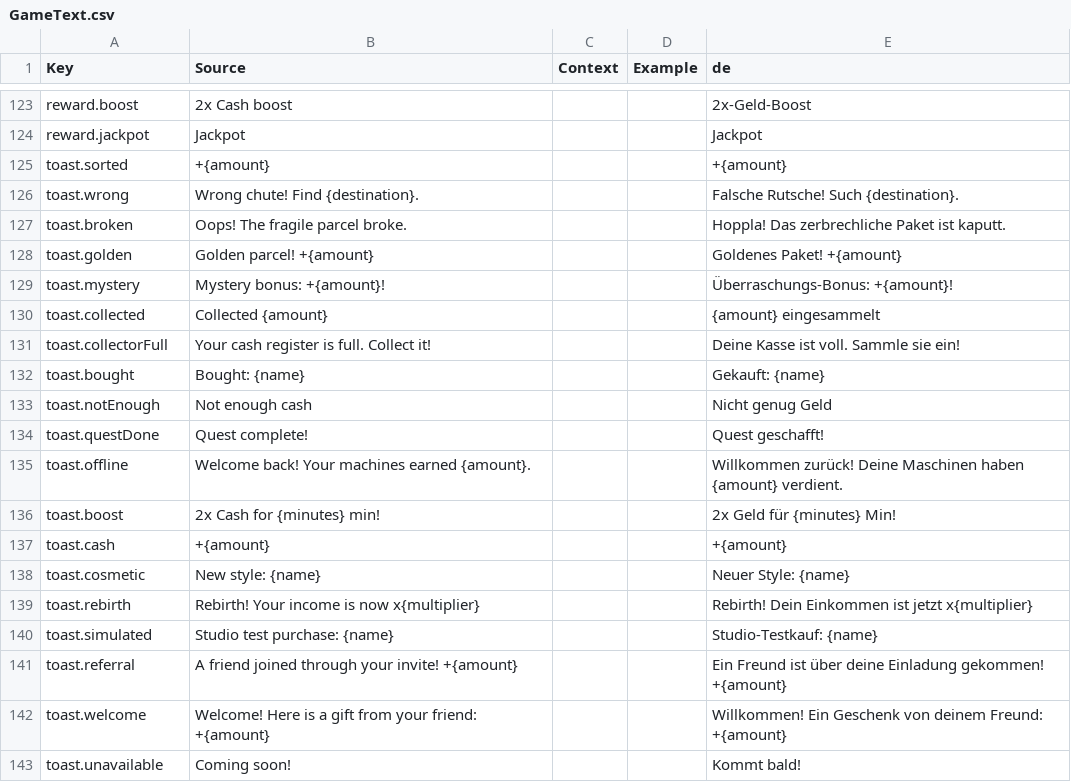
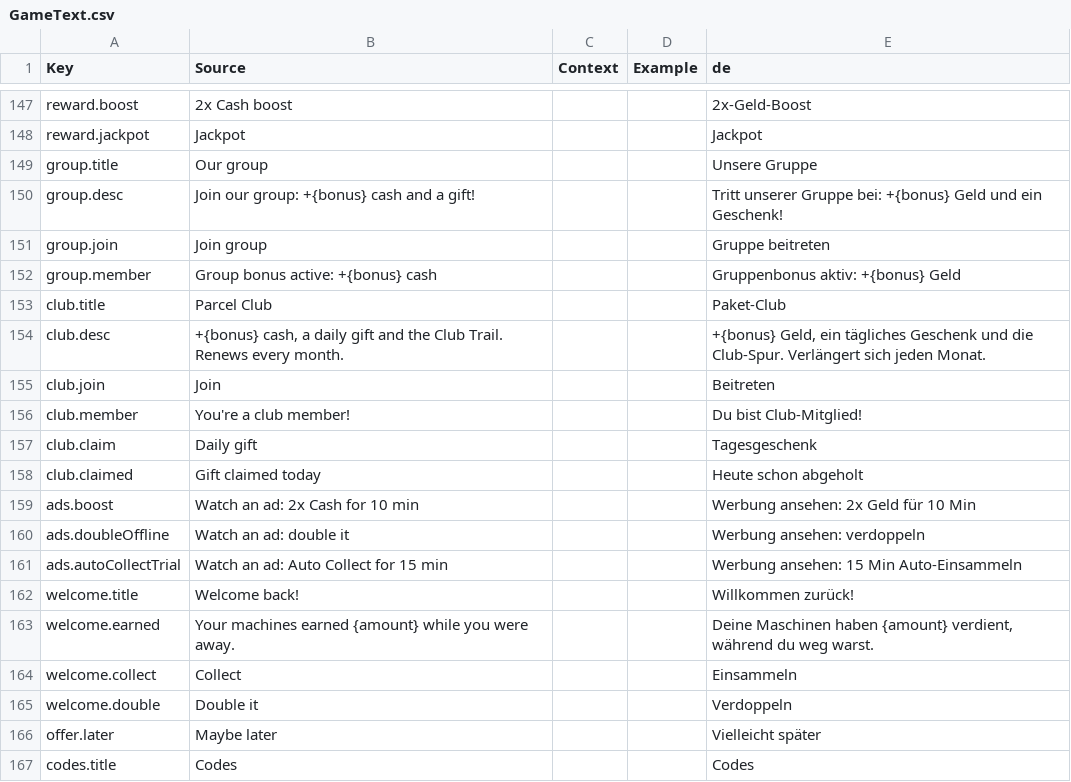
Before and after one commit to Exb9/parcel-tycoon, a CSV file: src/localization/GameText.csv, drawn as a sheet; only a part is shown, gaps mark what is left out; the shorter side is filled out with more unchanged rows; the diff covers the shown part only; the diff names each change by its address in the sheet, - before the commit and + after, or states it on an @@ line.

```diff
--- a/src/localization/GameText.csv
+++ b/src/localization/GameText.csv
+row 149: group.title | Our group |  |  | Unsere Gruppe
+row 150: group.desc | Join our group: +{bonus} cash and a gift! |  |  | Tritt unserer Gruppe bei: +{bonus} Geld und ein Geschenk!
+row 151: group.join | Join group |  |  | Gruppe beitreten
+row 152: group.member | Group bonus active: +{bonus} cash |  |  | Gruppenbonus aktiv: +{bonus} Geld
+row 153: club.title | Parcel Club |  |  | Paket-Club
+row 154: club.desc | +{bonus} cash, a daily gift and the Club Trail. Renews every month. |  |  | +{bonus} Geld, ein tägliches Geschenk und die Club-Spur. Verlängert sich jeden Monat.
+row 155: club.join | Join |  |  | Beitreten
+row 156: club.member | You're a club member! |  |  | Du bist Club-Mitglied!
+row 157: club.claim | Daily gift |  |  | Tagesgeschenk
+row 158: club.claimed | Gift claimed today |  |  | Heute schon abgeholt
+row 159: ads.boost | Watch an ad: 2x Cash for 10 min |  |  | Werbung ansehen: 2x Geld für 10 Min
+row 160: ads.doubleOffline | Watch an ad: double it |  |  | Werbung ansehen: verdoppeln
+row 161: ads.autoCollectTrial | Watch an ad: Auto Collect for 15 min |  |  | Werbung ansehen: 15 Min Auto-Einsammeln
+row 162: welcome.title | Welcome back! |  |  | Willkommen zurück!
+row 163: welcome.earned | Your machines earned {amount} while you were away. |  |  | Deine Maschinen haben {amount} verdient, während du weg warst.
+row 164: welcome.collect | Collect |  |  | Einsammeln
+row 165: welcome.double | Double it |  |  | Verdoppeln
+row 166: offer.later | Maybe later |  |  | Vielleicht später
+row 167: codes.title | Codes |  |  | Codes
```
Also changed, not shown: 44 added rows elsewhere in this file, 30 other files.
